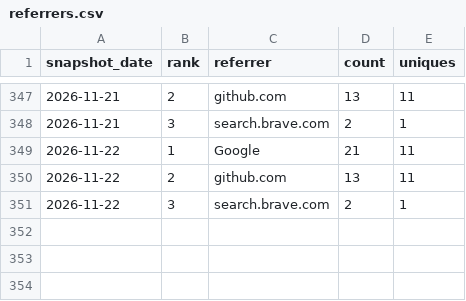
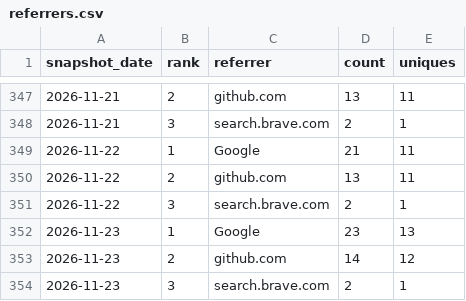
Before and after one commit to danielep71/VBA-DATETIMEPICKER, a CSV file: data/referrers.csv, drawn as a sheet; only a part is shown, gaps mark what is left out; the diff names each change by its address in the sheet, - before the commit and + after, or states it on an @@ line.

```diff
--- a/data/referrers.csv
+++ b/data/referrers.csv
+row 352: 2026-11-23 | 1 | Google | 23 | 13
+row 353: 2026-11-23 | 2 | github.com | 14 | 12
+row 354: 2026-11-23 | 3 | search.brave.com | 2 | 1
```
Also changed, not shown: data/popular_paths.csv, data/traffic.csv, 3 other files.
